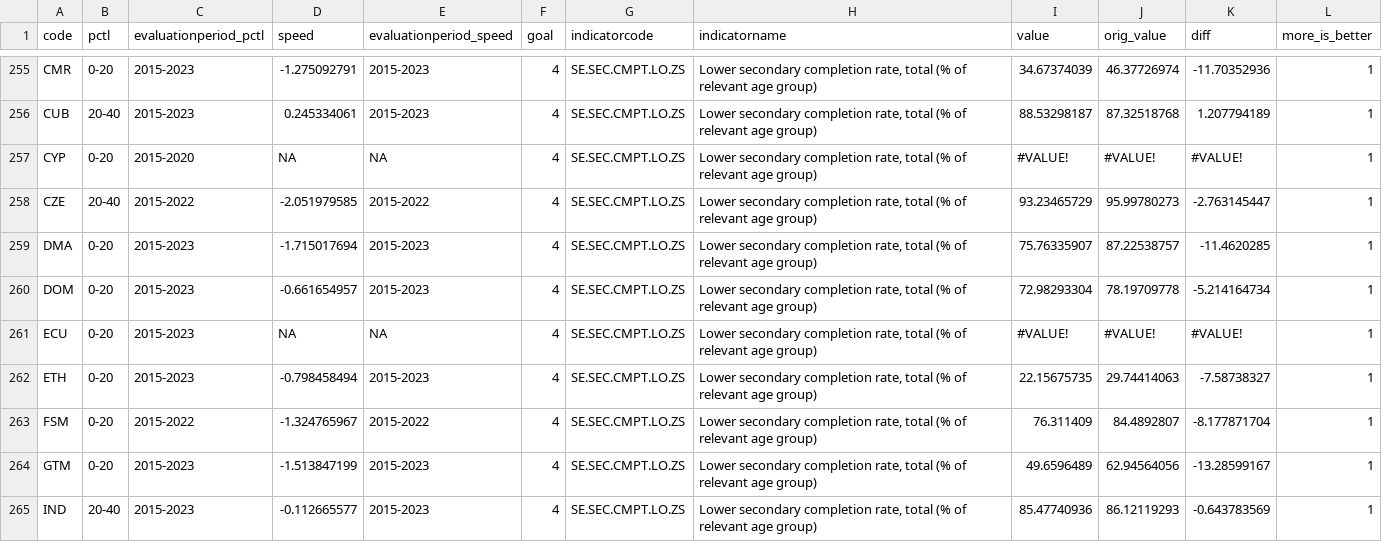
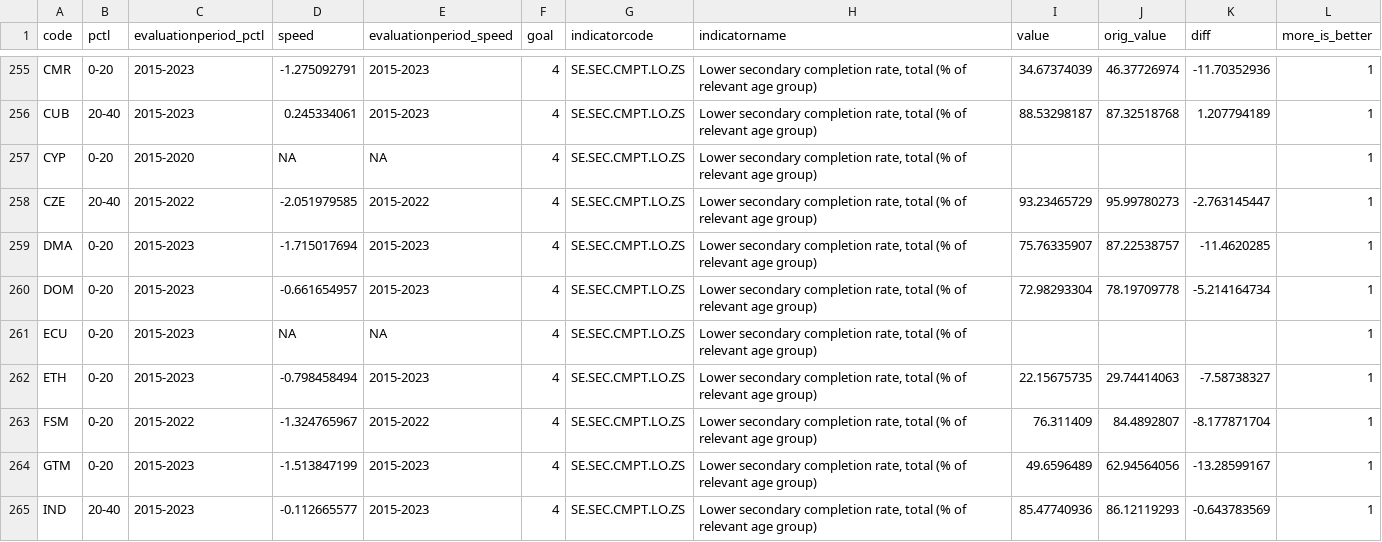
Before and after one commit to dominikus/sdga2025-particles, a CSV file: static/data/toy_data_plus_values.csv, drawn as a sheet; only a part is shown, gaps mark what is left out; the diff covers the shown part only.

```diff
--- a/static/data/toy_data_plus_values.csv
+++ b/static/data/toy_data_plus_values.csv
@@ -256,3 +256,3 @@ CMR,0-20,2015-2023,-1.275092791,2015-2023,4,SE.SEC.CMPT.LO.ZS,"Lower secondary c
 CUB,20-40,2015-2023,0.245334061,2015-2023,4,SE.SEC.CMPT.LO.ZS,"Lower secondary completion rate, total (% of relevant age group)",88.53298187,87.32518768,1.207794189,1
-CYP,0-20,2015-2020,NA,NA,4,SE.SEC.CMPT.LO.ZS,"Lower secondary completion rate, total (% of relevant age group)",#VALUE!,#VALUE!,#VALUE!,1
+CYP,0-20,2015-2020,NA,NA,4,SE.SEC.CMPT.LO.ZS,"Lower secondary completion rate, total (% of relevant age group)",,,,1
 CZE,20-40,2015-2022,-2.051979585,2015-2022,4,SE.SEC.CMPT.LO.ZS,"Lower secondary completion rate, total (% of relevant age group)",93.23465729,95.99780273,-2.763145447,1
@@ -260,3 +260,3 @@ DMA,0-20,2015-2023,-1.715017694,2015-2023,4,SE.SEC.CMPT.LO.ZS,"Lower secondary c
 DOM,0-20,2015-2023,-0.661654957,2015-2023,4,SE.SEC.CMPT.LO.ZS,"Lower secondary completion rate, total (% of relevant age group)",72.98293304,78.19709778,-5.214164734,1
-ECU,0-20,2015-2023,NA,NA,4,SE.SEC.CMPT.LO.ZS,"Lower secondary completion rate, total (% of relevant age group)",#VALUE!,#VALUE!,#VALUE!,1
+ECU,0-20,2015-2023,NA,NA,4,SE.SEC.CMPT.LO.ZS,"Lower secondary completion rate, total (% of relevant age group)",,,,1
 ETH,0-20,2015-2023,-0.798458494,2015-2023,4,SE.SEC.CMPT.LO.ZS,"Lower secondary completion rate, total (% of relevant age group)",22.15675735,29.74414063,-7.58738327,1
```
Also changed, not shown: 63 edited cells elsewhere in this file, 1 other file.
